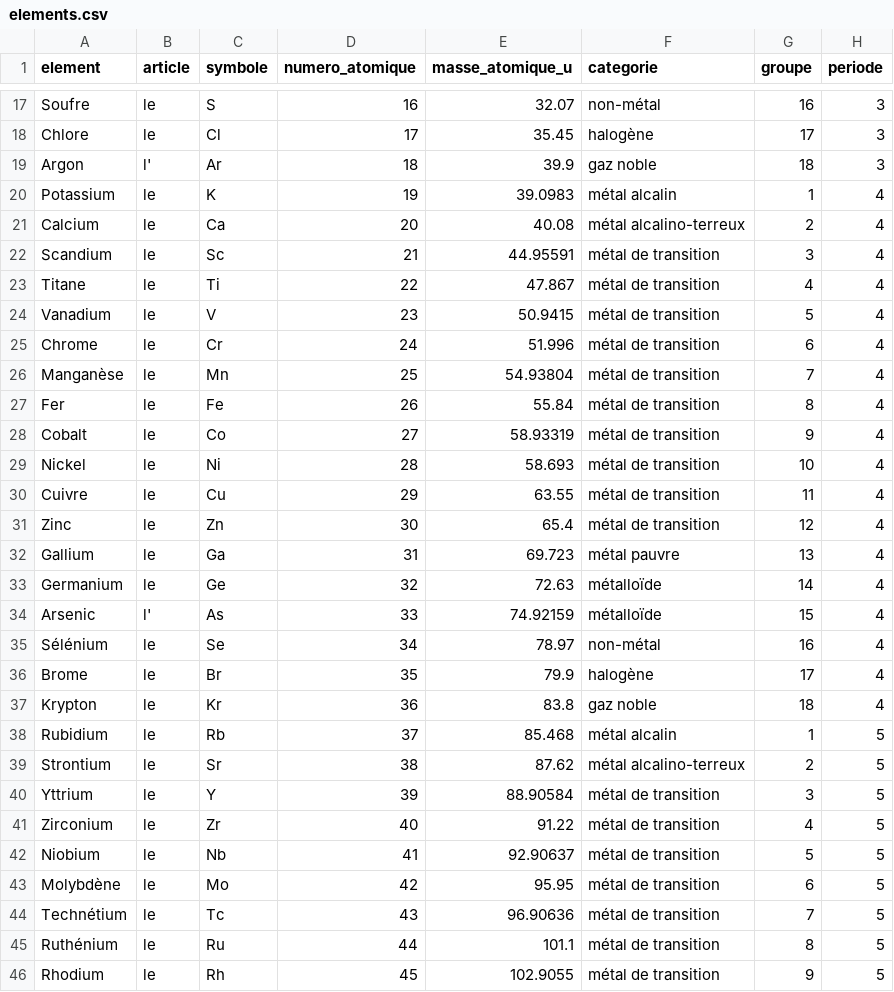
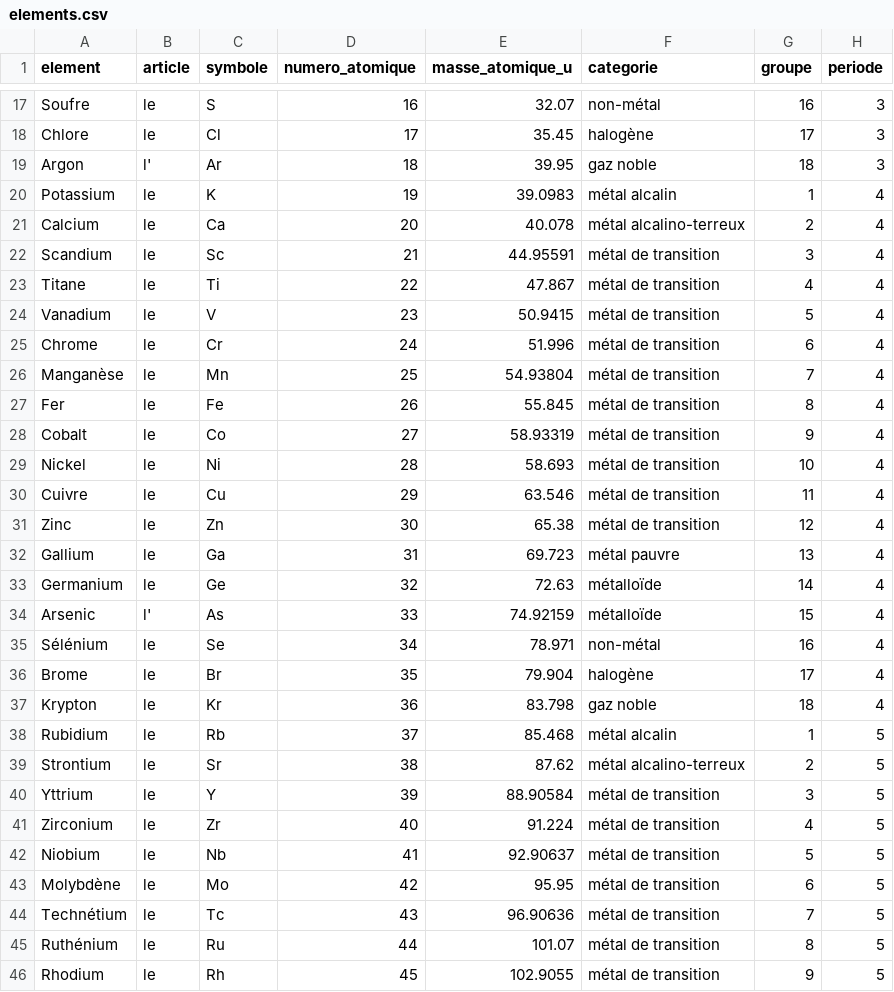
Before and after one commit to lom2gwada/periodic-quiz, a CSV file: src/data/elements.csv, drawn as a sheet; only a part is shown, gaps mark what is left out; the diff covers the shown part only; the diff names each change by its address in the sheet, - before the commit and + after, or states it on an @@ line.

```diff
--- a/src/data/elements.csv
+++ b/src/data/elements.csv
-E19 (masse_atomique_u): 39.9
+E19 (masse_atomique_u): 39.95
-E21 (masse_atomique_u): 40.08
+E21 (masse_atomique_u): 40.078
-E27 (masse_atomique_u): 55.84
+E27 (masse_atomique_u): 55.845
-E30 (masse_atomique_u): 63.55
+E30 (masse_atomique_u): 63.546
-E31 (masse_atomique_u): 65.4
+E31 (masse_atomique_u): 65.38
-E35 (masse_atomique_u): 78.97
+E35 (masse_atomique_u): 78.971
-E36 (masse_atomique_u): 79.9
+E36 (masse_atomique_u): 79.904
-E37 (masse_atomique_u): 83.8
+E37 (masse_atomique_u): 83.798
-E41 (masse_atomique_u): 91.22
+E41 (masse_atomique_u): 91.224
-E45 (masse_atomique_u): 101.1
+E45 (masse_atomique_u): 101.07
```
Also changed, not shown: 2 edited cells elsewhere in this file, 4 other files.
